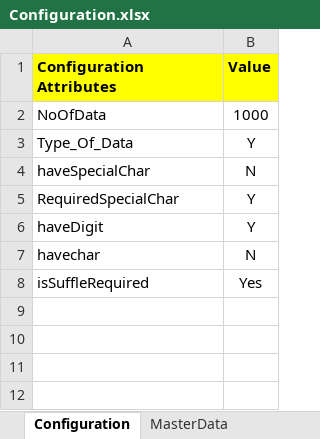
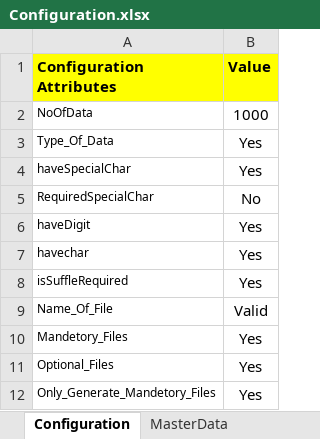
Before and after one commit to GuruKrishnaPanda/FakeDataCreate, an Excel workbook: FakeDataCreate/target/classes/Configuration.xlsx, sheet Configuration, drawn as a sheet; values as stored, in another font and other column widths than the file's, no borders; the diff names each change by its address in the sheet, - before the commit and + after, or states it on an @@ line.

```diff
--- a/FakeDataCreate/target/classes/Configuration.xlsx (sheet Configuration)
+++ b/FakeDataCreate/target/classes/Configuration.xlsx (sheet Configuration)
@@ A2:A8 text size: smaller @@
-B3 (Value): Y
+B3 (Value): Yes
-B4 (Value): N
+B4 (Value): Yes
-B5 (Value): Y
+B5 (Value): No
-B6 (Value): Y
+B6 (Value): Yes
-B7 (Value): N
+B7 (Value): Yes
+row 9: Name_Of_File | Valid
+row 10: Mandetory_Files | Yes
+row 11: Optional_Files | Yes
+row 12: Only_Generate_Mandetory_Files | Yes
```
Also changed, not shown: 9 other files.
